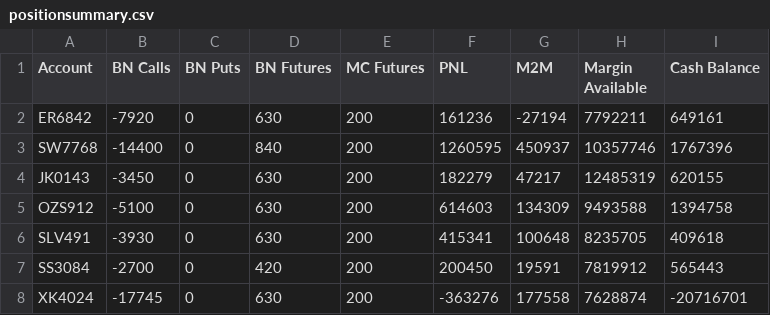
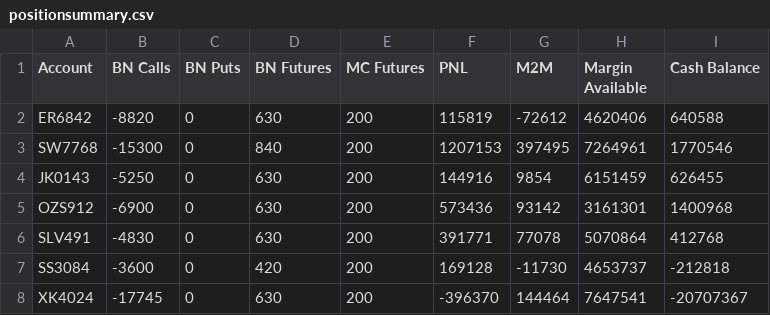
Before and after one commit to samirbrd/summary, a CSV file: positionsummary.csv, drawn as a sheet.

Commit message:
upload csv

```diff
--- a/positionsummary.csv
+++ b/positionsummary.csv
@@ -1,8 +1,8 @@
 Account,BN Calls,BN Puts,BN Futures,MC Futures,PNL,M2M,Margin Available,Cash Balance
-ER6842,-7920,0,630,200,161236,-27194,7792211,649161
-SW7768,-14400,0,840,200,1260595,450937,10357746,1767396
-JK0143,-3450,0,630,200,182279,47217,12485319,620155
-OZS912,-5100,0,630,200,614603,134309,9493588,1394758
-SLV491,-3930,0,630,200,415341,100648,8235705,409618
-SS3084,-2700,0,420,200,200450,19591,7819912,565443
-XK4024,-17745,0,630,200,-363276,177558,7628874,-20716701
+ER6842,-8820,0,630,200,115819,-72612,4620406,640588
+SW7768,-15300,0,840,200,1207153,397495,7264961,1770546
+JK0143,-5250,0,630,200,144916,9854,6151459,626455
+OZS912,-6900,0,630,200,573436,93142,3161301,1400968
+SLV491,-4830,0,630,200,391771,77078,5070864,412768
+SS3084,-3600,0,420,200,169128,-11730,4653737,-212818
+XK4024,-17745,0,630,200,-396370,144464,7647541,-20707367
```
